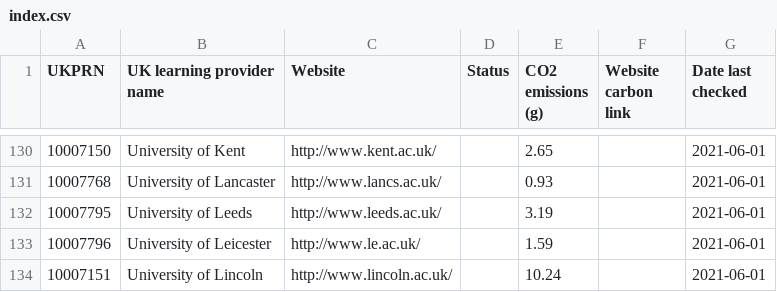
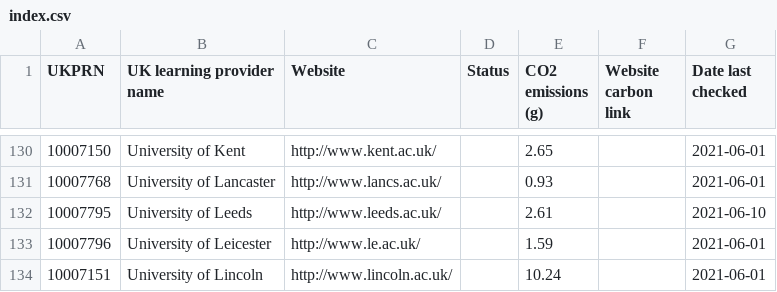
Before and after one commit to odileeds/learning-provider-website-emissions, a CSV file: data/index.csv, drawn as a sheet; only a part is shown, gaps mark what is left out.

```diff
--- a/data/index.csv
+++ b/data/index.csv
@@ -131,3 +131,3 @@ UKPRN,UK learning provider name,Website,Status,CO2 emissions (g),Website carbon
 10007768,University of Lancaster,http://www.lancs.ac.uk/,,0.93,,2021-06-01
-10007795,University of Leeds,http://www.leeds.ac.uk/,,3.19,,2021-06-01
+10007795,University of Leeds,http://www.leeds.ac.uk/,,2.61,,2021-06-10
 10007796,University of Leicester,http://www.le.ac.uk/,,1.59,,2021-06-01
```
Also changed, not shown: data/index.tsv, 4 other files.
